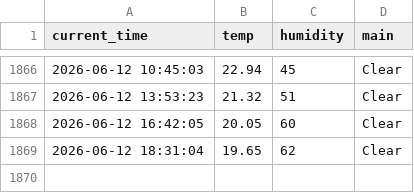
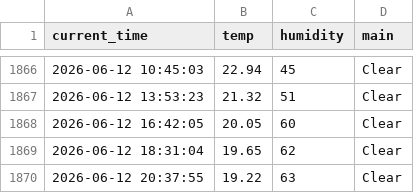
Before and after one commit to kyb7640-gif/weather_5m, a CSV file: weather.csv, drawn as a sheet; only a part is shown, gaps mark what is left out; the diff names each change by its address in the sheet, - before the commit and + after, or states it on an @@ line.

```diff
--- a/weather.csv
+++ b/weather.csv
+row 1870: 2026-06-12 20:37:55 | 19.22 | 63 | Clear
```
